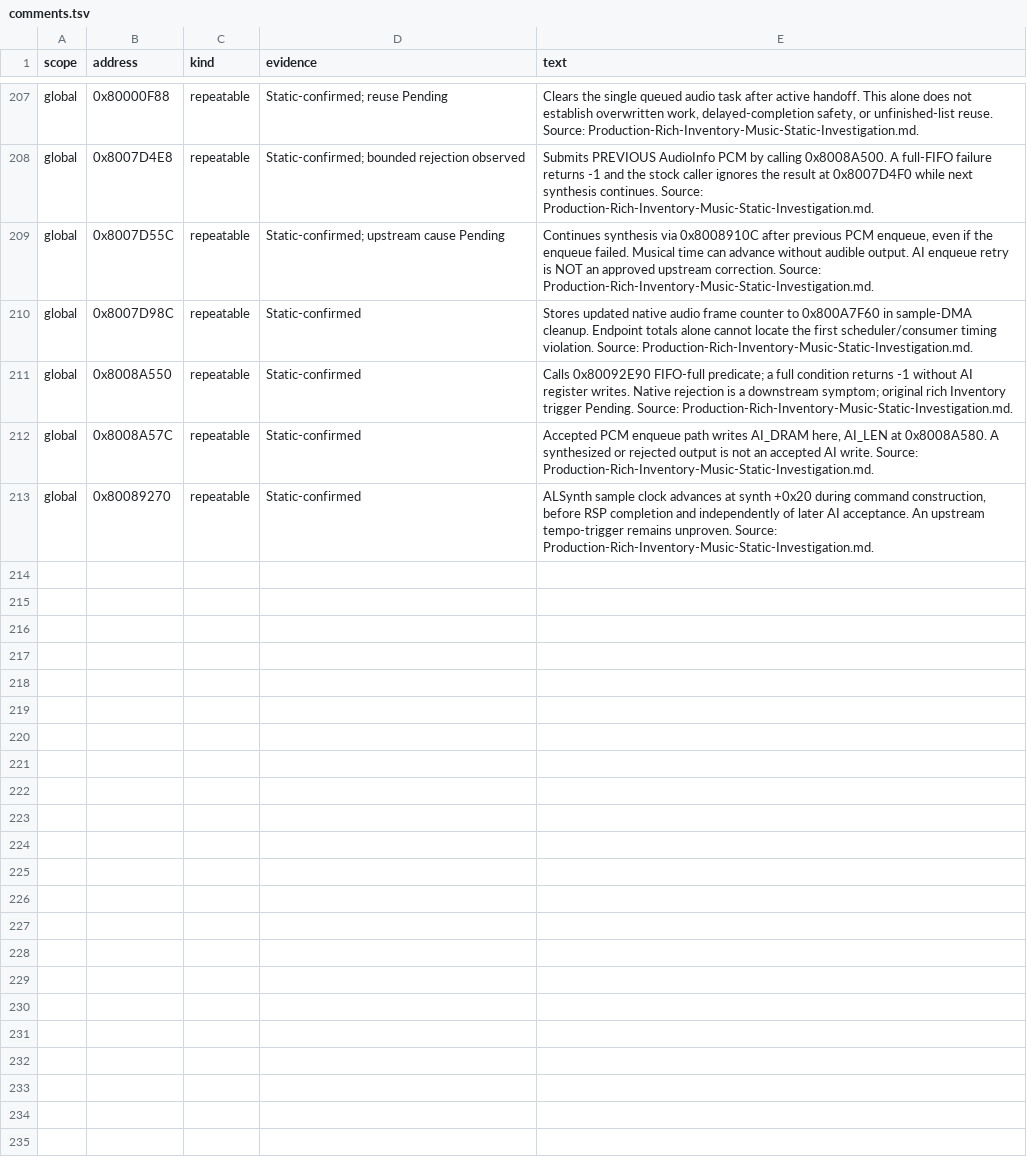
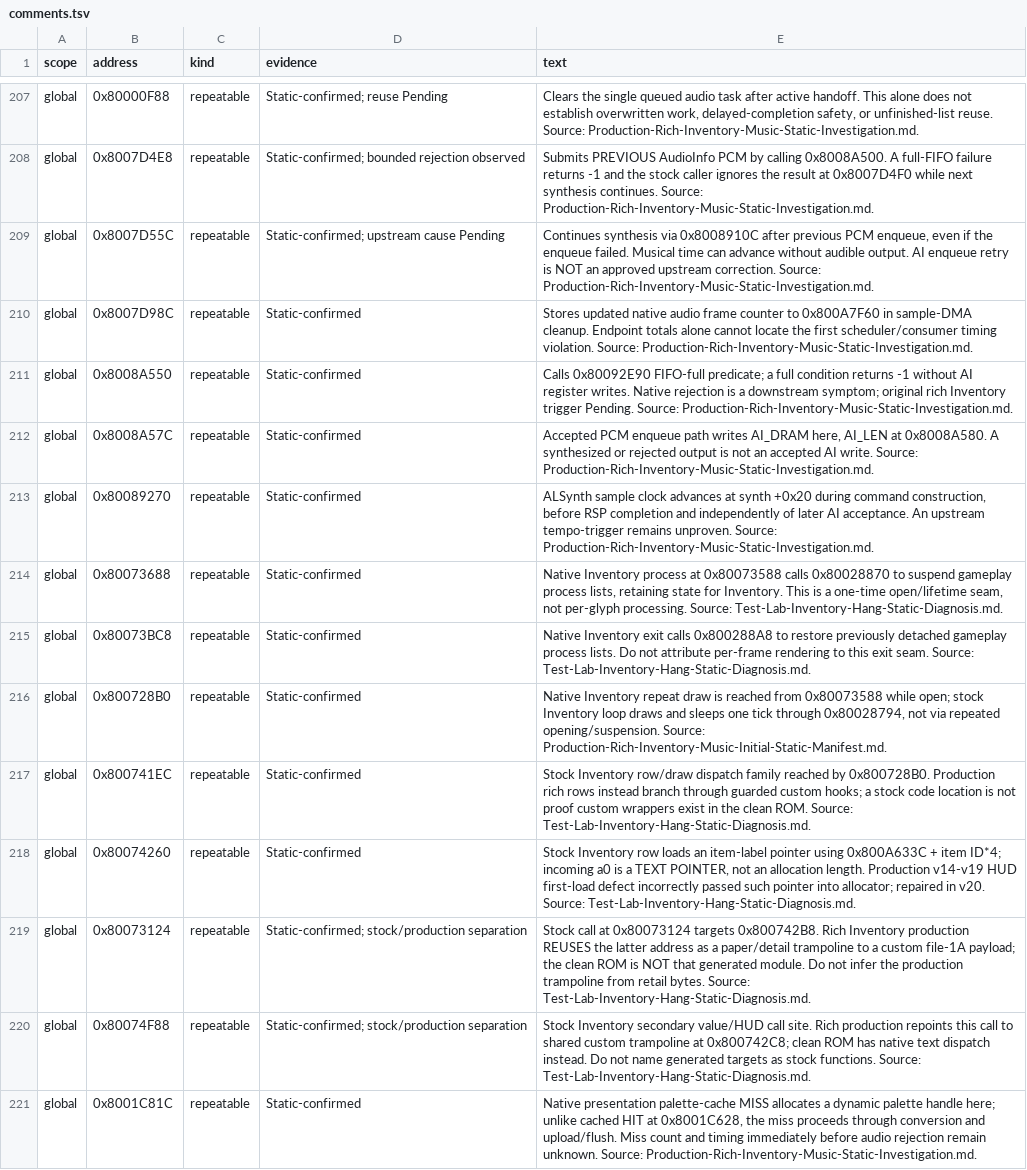
Before and after one commit to smeagol44/MKMSZ-Ghidra, a TSV file: analysis/comments.tsv, drawn as a sheet; only a part is shown, gaps mark what is left out; the diff covers the shown part only; the diff names each change by its address in the sheet, - before the commit and + after, or states it on an @@ line.

Commit message:
Reconcile native Inventory rendering and palette/resource lifetime traces

```diff
--- a/analysis/comments.tsv
+++ b/analysis/comments.tsv
+row 214: global | 0x80073688 | repeatable | Static-confirmed | Native Inventory process at 0x80073588 calls 0x80028870 to suspend gameplay process lists, retaining state for Inventory. This is a one-time open/lifetime seam, not per-glyph processing. Source: Test-Lab-Inventory-Hang-Static-Diagnosis.md.
+row 215: global | 0x80073BC8 | repeatable | Static-confirmed | Native Inventory exit calls 0x800288A8 to restore previously detached gameplay process lists. Do not attribute per-frame rendering to this exit seam. Source: Test-Lab-Inventory-Hang-Static-Diagnosis.md.
+row 216: global | 0x800728B0 | repeatable | Static-confirmed | Native Inventory repeat draw is reached from 0x80073588 while open; stock Inventory loop draws and sleeps one tick through 0x80028794, not via repeated opening/suspension. Source: Production-Rich-Inventory-Music-Initial-Static-Manifest.md.
+row 217: global | 0x800741EC | repeatable | Static-confirmed | Stock Inventory row/draw dispatch family reached by 0x800728B0. Production rich rows instead branch through guarded custom hooks; a stock code location is not proof custom wrappers exist in the clean ROM. Source: Test-Lab-Inventory-Hang-Static-Diagnosis.md.
+row 218: global | 0x80074260 | repeatable | Static-confirmed | Stock Inventory row loads an item-label pointer using 0x800A633C + item ID*4; incoming a0 is a TEXT POINTER, not an allocation length. Production v14-v19 HUD first-load defect incorrectly passed such pointer into allocator; repaired in v20. Source: Test-Lab-Inventory-Hang-Static-Diagnosis.md.
+row 219: global | 0x80073124 | repeatable | Static-confirmed; stock/production separation | Stock call at 0x80073124 targets 0x800742B8. Rich Inventory production REUSES the latter address as a paper/detail trampoline to a custom file-1A payload; the clean ROM is NOT that generated module. Do not infer the production trampoline from retail bytes. Source: Test-Lab-Inventory-Hang-Static-Diagnosis.md.
+row 220: global | 0x80074F88 | repeatable | Static-confirmed; stock/production separation | Stock Inventory secondary value/HUD call site. Rich production repoints this call to shared custom trampoline at 0x800742C8; clean ROM has native text dispatch instead. Do not name generated targets as stock functions. Source: Test-Lab-Inventory-Hang-Static-Diagnosis.md.
+row 221: global | 0x8001C81C | repeatable | Static-confirmed | Native presentation palette-cache MISS allocates a dynamic palette handle here; unlike cached HIT at 0x8001C628, the miss proceeds through conversion and upload/flush. Miss count and timing immediately before audio rejection remain unknown. Source: Production-Rich-Inventory-Music-Static-Investigation.md.
```
Also changed, not shown: 7 added rows elsewhere in this file, analysis/relations.tsv, 3 other files.
